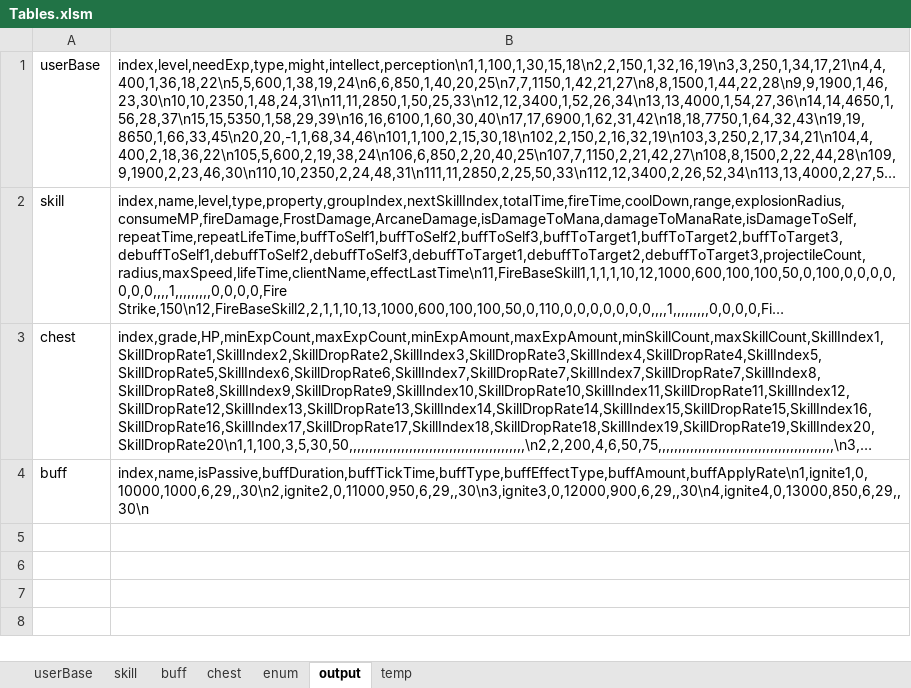
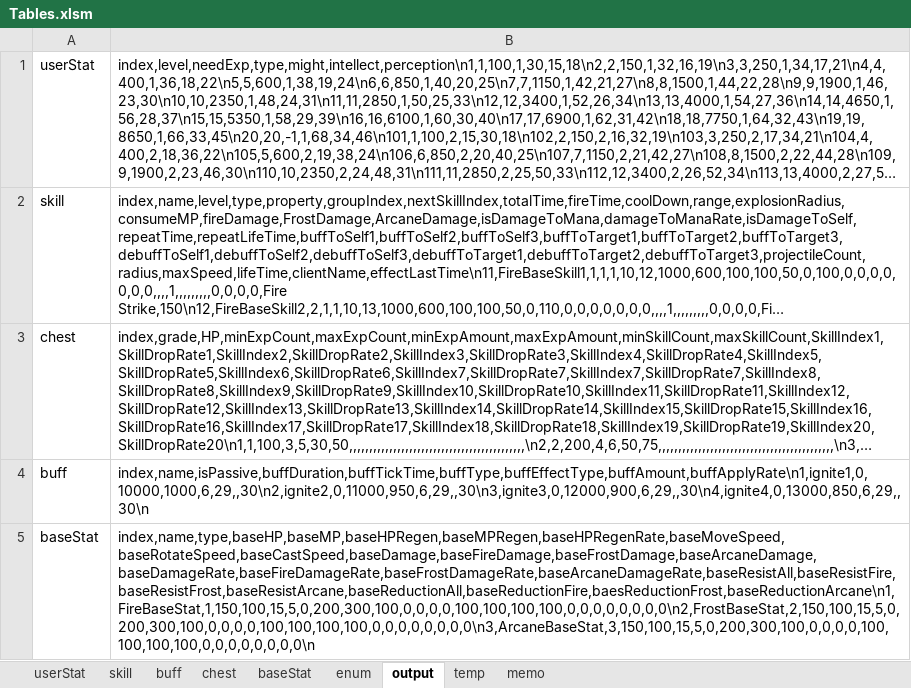
Before and after one commit to Wookok/project, an Excel workbook: dataTable/Tables.xlsm, sheet output, drawn as a sheet; long unchanged cells end in …; values as stored, in another font and other column widths than the file's, no borders; the diff names each change by its address in the sheet, - before the commit and + after, or states it on an @@ line.

```diff
--- a/dataTable/Tables.xlsm (sheet output)
+++ b/dataTable/Tables.xlsm (sheet output)
-sheet tab: userBase
+sheet tab: userStat
+sheet tab: baseStat
+sheet tab: memo
-A1: userBase
+A1: userStat
+row 5: baseStat | index,name,type,baseHP,baseMP,baseHPRegen,baseMPRegen,baseHPRegenRate,baseMoveSpeed,baseRotateSpeed,baseCastSpeed,baseDamage,baseFireDamage,baseFrostDamage,baseArcaneDamage,baseDamageRate,baseFireDamageRate,baseFrostDamageRate,baseArcaneDamageRate,baseResistAll,baseResistFire,baseResistFrost,baseResistArcane,baseReductionAll,baseReductionFire,baesReductionFrost,baseReductionArcane\n1,FireBaseStat,1,150,100,15,5,0,200,300,100,0,0,0,0,100,100,100,100,0,0,0,0,0,0,0,0\n2,FrostBaseStat,2,150,100,15,5,0,200,300,100,0,0,0,0,100,100,100,100,0,0,0,0,0,0,0,0\n3,ArcaneBaseStat,3,150,100,15,5,0,200,300,100,0,0,0,0,100,100,100,100,0,0,0,0,0,0,0,0\n
```
Also changed, not shown: sheet enum, sheet buff, 11 other files.
